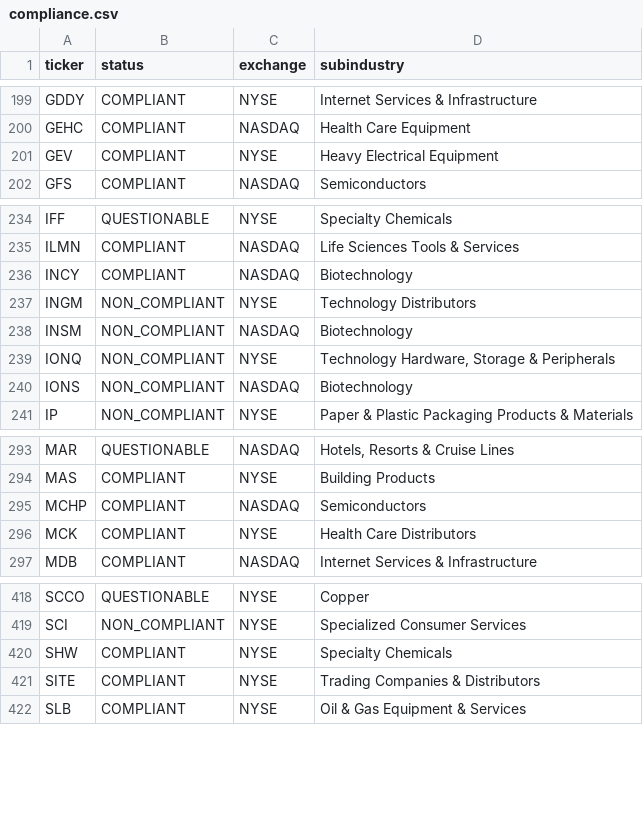
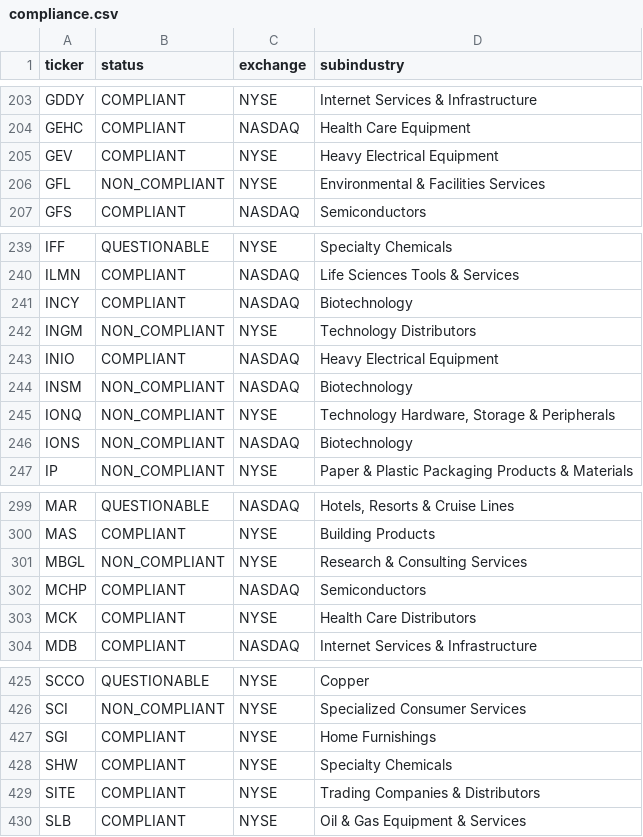
Before and after one commit to mzahoor18/halal-motion, a CSV file: data/compliance.csv, drawn as a sheet; only a part is shown, gaps mark what is left out; the diff covers the shown part only.

```diff
--- a/data/compliance.csv
+++ b/data/compliance.csv
@@ -201,2 +205,3 @@ GEHC,COMPLIANT,NASDAQ,Health Care Equipment
 GEV,COMPLIANT,NYSE,Heavy Electrical Equipment
+GFL,NON_COMPLIANT,NYSE,Environmental & Facilities Services
 GFS,COMPLIANT,NASDAQ,Semiconductors
@@ -237,2 +242,3 @@ INCY,COMPLIANT,NASDAQ,Biotechnology
 INGM,NON_COMPLIANT,NYSE,Technology Distributors
+INIO,COMPLIANT,NASDAQ,Heavy Electrical Equipment
 INSM,NON_COMPLIANT,NASDAQ,Biotechnology
@@ -294,2 +300,3 @@ MAR,QUESTIONABLE,NASDAQ,"Hotels, Resorts & Cruise Lines"
 MAS,COMPLIANT,NYSE,Building Products
+MBGL,NON_COMPLIANT,NYSE,Research & Consulting Services
 MCHP,COMPLIANT,NASDAQ,Semiconductors
@@ -419,2 +426,3 @@ SCCO,QUESTIONABLE,NYSE,Copper
 SCI,NON_COMPLIANT,NYSE,Specialized Consumer Services
+SGI,COMPLIANT,NYSE,Home Furnishings
 SHW,COMPLIANT,NYSE,Specialty Chemicals
```
Also changed, not shown: 6 added rows elsewhere in this file, data/sectors.csv, data/universe_seed.csv, 5 other files.
